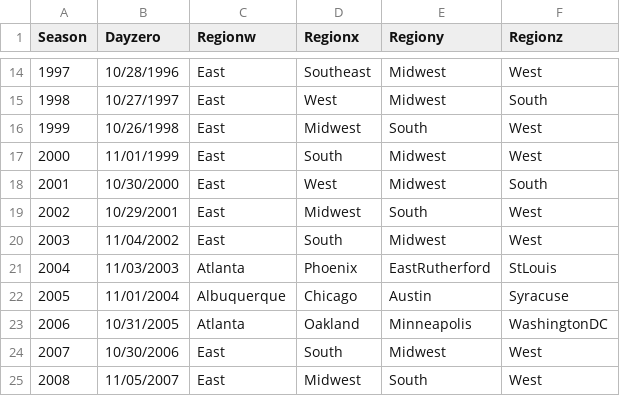
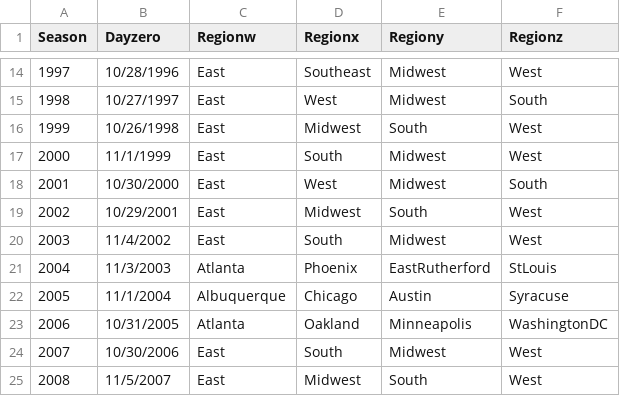
Before and after one commit to DSMok1/Luck_Adjusted_NCAA_Ratings, a CSV file: Source_Data/Seasons.csv, drawn as a sheet; only a part is shown, gaps mark what is left out; the diff covers the shown part only.

```diff
--- a/Source_Data/Seasons.csv
+++ b/Source_Data/Seasons.csv
@@ -16,10 +16,10 @@ Season,Dayzero,Regionw,Regionx,Regiony,Regionz
 1999,10/26/1998,East,Midwest,South,West
-2000,11/01/1999,East,South,Midwest,West
+2000,11/1/1999,East,South,Midwest,West
 2001,10/30/2000,East,West,Midwest,South
 2002,10/29/2001,East,Midwest,South,West
-2003,11/04/2002,East,South,Midwest,West
-2004,11/03/2003,Atlanta,Phoenix,EastRutherford,StLouis
-2005,11/01/2004,Albuquerque,Chicago,Austin,Syracuse
+2003,11/4/2002,East,South,Midwest,West
+2004,11/3/2003,Atlanta,Phoenix,EastRutherford,StLouis
+2005,11/1/2004,Albuquerque,Chicago,Austin,Syracuse
 2006,10/31/2005,Atlanta,Oakland,Minneapolis,WashingtonDC
 2007,10/30/2006,East,South,Midwest,West
-2008,11/05/2007,East,Midwest,South,West
+2008,11/5/2007,East,Midwest,South,West
```
Also changed, not shown: 13 edited cells elsewhere in this file, Source_Data/TourneyDetailedResults.csv, Source_Data/TourneySeeds.csv, 6 other files.
